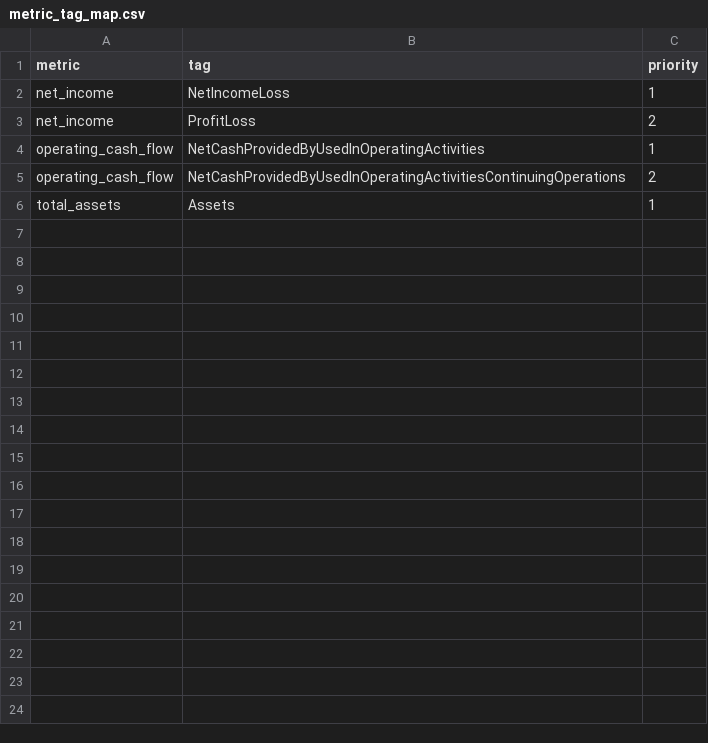
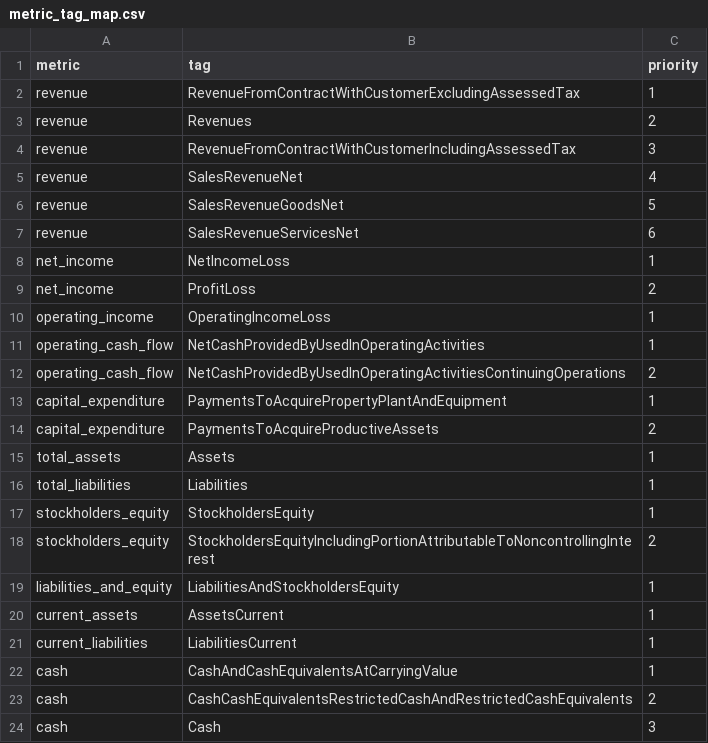
Before and after one commit to DiegoFranGarcia/Earnings-Watch, a CSV file: dbt/seeds/metric_tag_map.csv, drawn as a sheet.

Commit message:
feat: twelve canonical metrics and every reported version of each fact

```diff
--- a/dbt/seeds/metric_tag_map.csv
+++ b/dbt/seeds/metric_tag_map.csv
@@ -1,6 +1,24 @@
 metric,tag,priority
+revenue,RevenueFromContractWithCustomerExcludingAssessedTax,1
+revenue,Revenues,2
+revenue,RevenueFromContractWithCustomerIncludingAssessedTax,3
+revenue,SalesRevenueNet,4
+revenue,SalesRevenueGoodsNet,5
+revenue,SalesRevenueServicesNet,6
 net_income,NetIncomeLoss,1
 net_income,ProfitLoss,2
+operating_income,OperatingIncomeLoss,1
 operating_cash_flow,NetCashProvidedByUsedInOperatingActivities,1
 operating_cash_flow,NetCashProvidedByUsedInOperatingActivitiesContinuingOperations,2
+capital_expenditure,PaymentsToAcquirePropertyPlantAndEquipment,1
+capital_expenditure,PaymentsToAcquireProductiveAssets,2
 total_assets,Assets,1
+total_liabilities,Liabilities,1
+stockholders_equity,StockholdersEquity,1
+stockholders_equity,StockholdersEquityIncludingPortionAttributableToNoncontrollingInterest,2
+liabilities_and_equity,LiabilitiesAndStockholdersEquity,1
+current_assets,AssetsCurrent,1
+current_liabilities,LiabilitiesCurrent,1
+cash,CashAndCashEquivalentsAtCarryingValue,1
+cash,CashCashEquivalentsRestrictedCashAndRestrictedCashEquivalents,2
+cash,Cash,3
```
Also changed, not shown: 5 other files.
